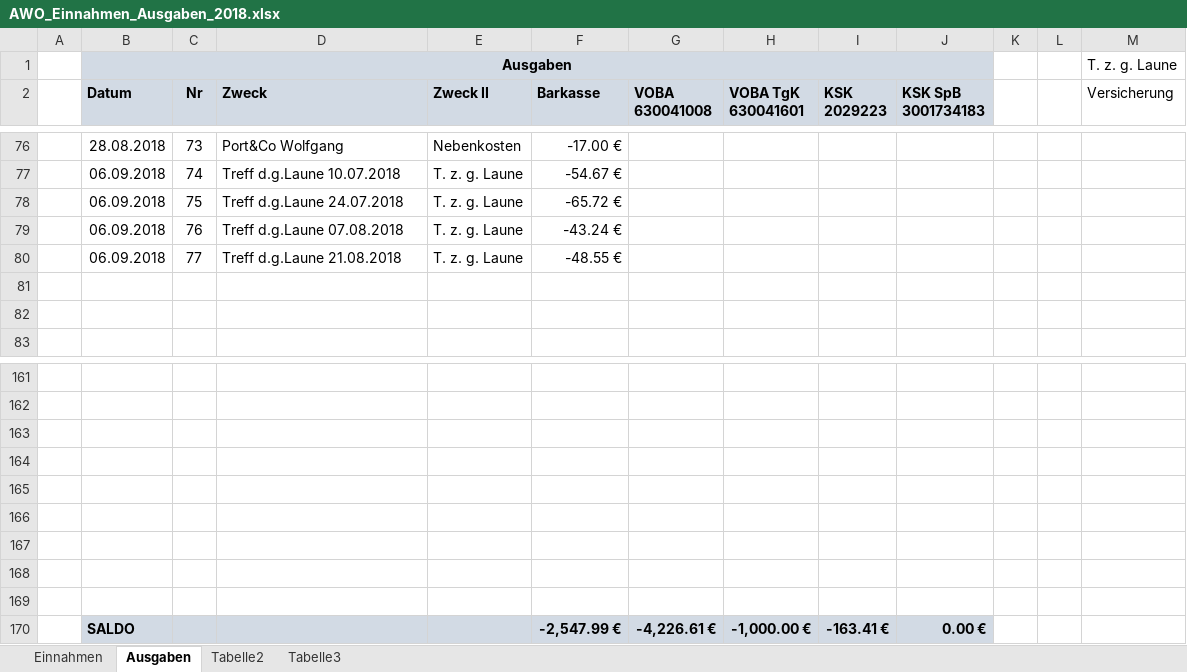
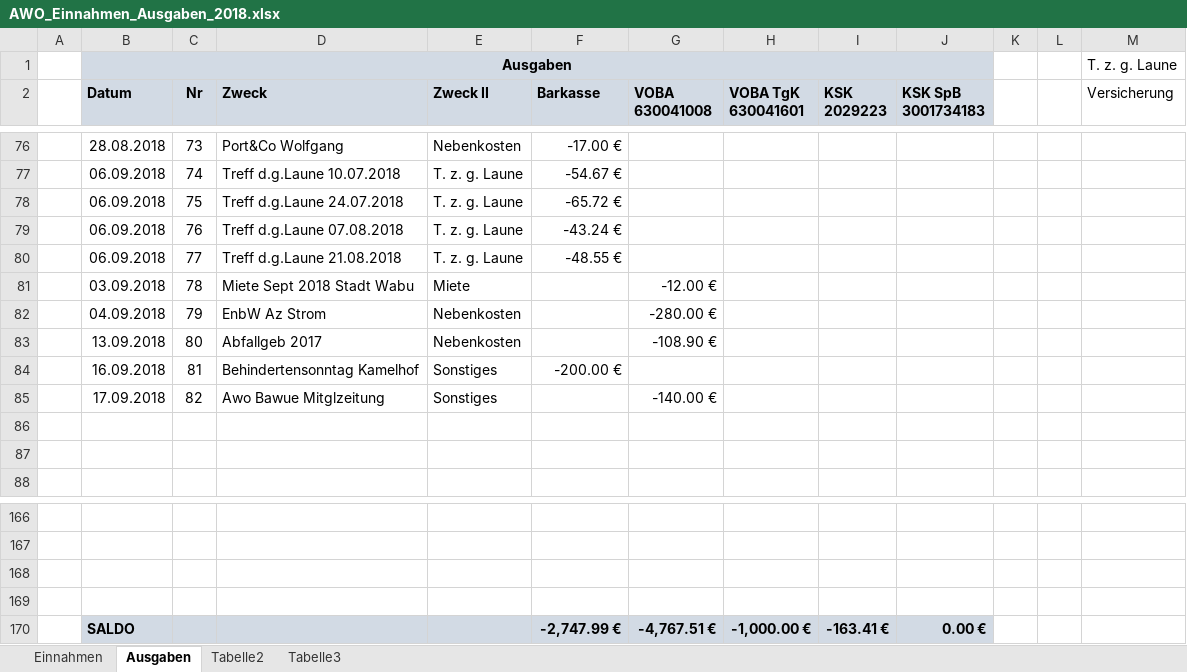
Before and after one commit to bwildner/AWO, an Excel workbook: AWO_Einnahmen_Ausgaben_2018.xlsx, sheet Ausgaben, drawn as a sheet; only a part is shown, gaps mark what is left out; values as stored, in another font and other column widths than the file's, no borders; conditional formats not drawn; removed rows and columns are numbered as before the commit, all else as after; the diff names each change by its address in the sheet, - before the commit and + after, or states it on an @@ line.

```diff
--- a/AWO_Einnahmen_Ausgaben_2018.xlsx (sheet Ausgaben)
+++ b/AWO_Einnahmen_Ausgaben_2018.xlsx (sheet Ausgaben)
+row 81:  | 03.09.2018 | 78 | Miete Sept 2018 Stadt Wabu | Miete |  | -12.00 €
+row 82:  | 04.09.2018 | 79 | EnbW Az Strom | Nebenkosten |  | -280.00 €
+row 83:  | 13.09.2018 | 80 | Abfallgeb 2017 | Nebenkosten |  | -108.90 €
+row 84:  | 16.09.2018 | 81 | Behindertensonntag Kamelhof | Sonstiges | -200.00 €
+row 85:  | 17.09.2018 | 82 | Awo Bawue Mitglzeitung | Sonstiges |  | -140.00 €
-row 165: (empty)
-row 166: (empty)
-row 167: (empty)
-row 168: (empty)
-row 169: (empty)
-F170 (Barkasse): -2,547.99 €
+F170 (Barkasse): -2,747.99 €
-G170 (VOBA 630041008): -4,226.61 €
+G170 (VOBA 630041008): -4,767.51 €
```
Also changed, not shown: sheet Einnahmen.
